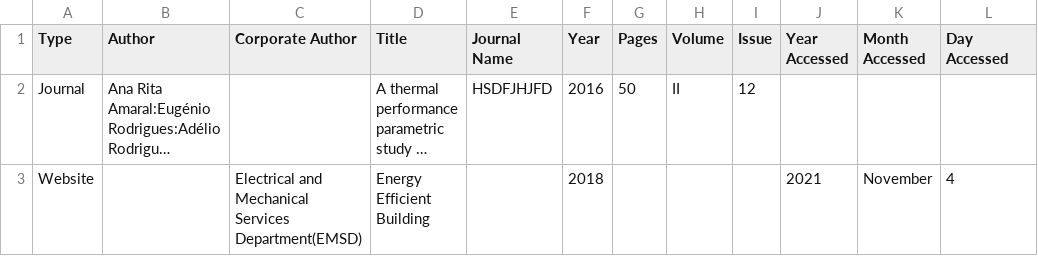
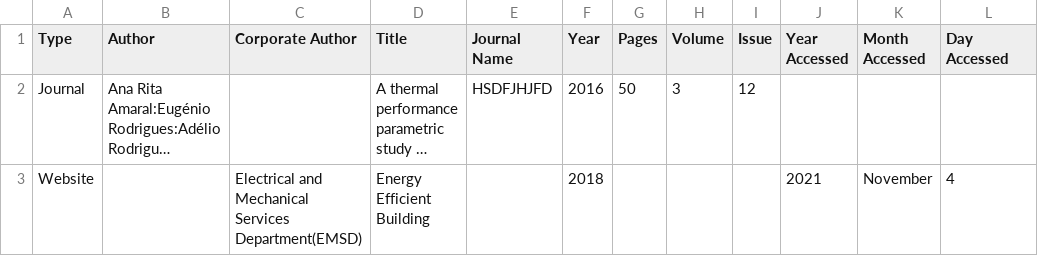
Before and after one commit to chuncahk/UClanReferenceScript, a CSV file: Reference Database.csv, drawn as a sheet; only a part is shown; long unchanged cells end in …; the diff names each change by its address in the sheet, - before the commit and + after, or states it on an @@ line.

Commit message:
Update

```diff
--- a/Reference Database.csv
+++ b/Reference Database.csv
-H2 (Volume): II
+H2 (Volume): 3
```
